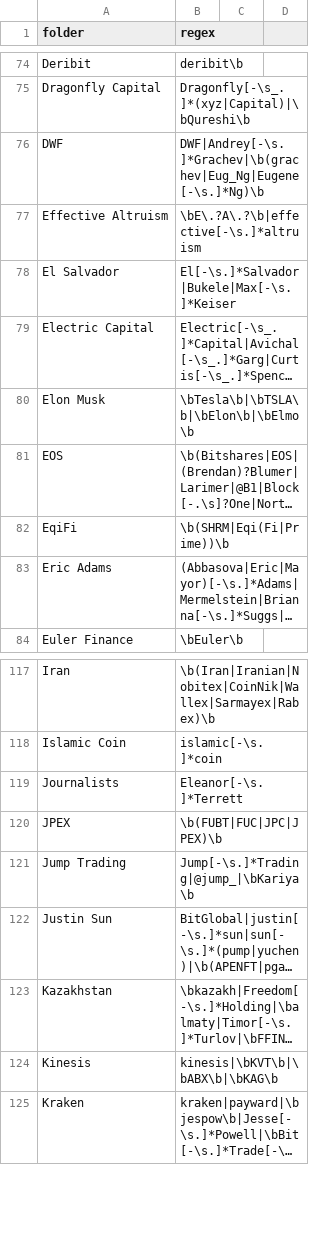
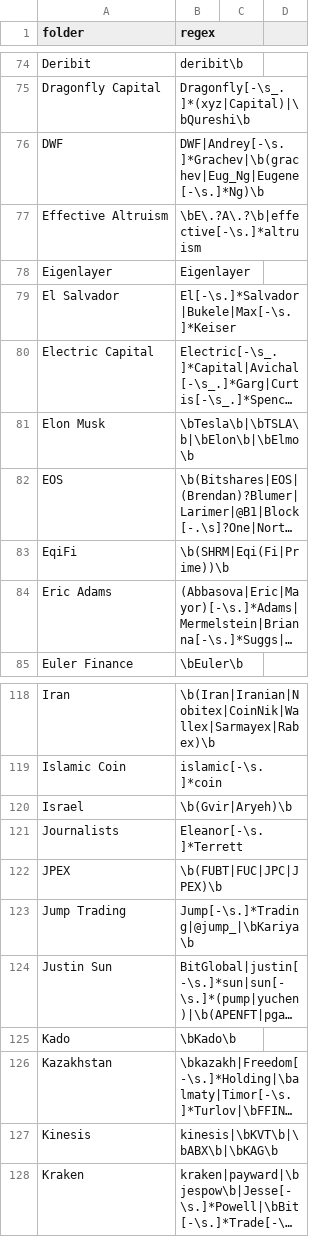
Before and after one commit to michelcrypt4d4mus/clown_sort, a CSV file: clown_sort/sorting_rules/crypto.csv, drawn as a sheet; only a part is shown, gaps mark what is left out; long unchanged cells end in …; the diff names each change by its address in the sheet, - before the commit and + after, or states it on an @@ line.

Commit message:
Rules

```diff
--- a/clown_sort/sorting_rules/crypto.csv
+++ b/clown_sort/sorting_rules/crypto.csv
+row 78: Eigenlayer | Eigenlayer
+row 120: Israel | \b(Gvir|Aryeh)\b
+row 125: Kado | \bKado\b
```
